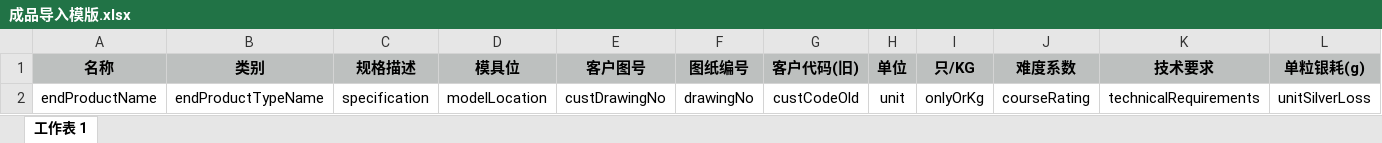
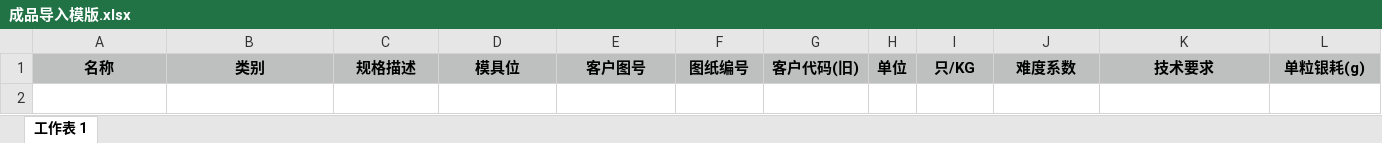
Before and after one commit to lucifer-Chan/erp, an Excel workbook: src/main/resources/成品导入模版.xlsx, sheet 工作表 1, drawn as a sheet; only a part is shown; values as stored, in another font and other column widths than the file's, no borders; rows hold the shown columns only; the diff names each change by its address in the sheet, - before the commit and + after, or states it on an @@ line.

Commit message:
task#成品导入模版修改

```diff
--- a/src/main/resources/成品导入模版.xlsx (sheet 工作表 1)
+++ b/src/main/resources/成品导入模版.xlsx (sheet 工作表 1)
@@ row 2 hidden: endProductName | endProductTypeName | specification | modelLocation | custDrawingNo | drawingNo | custCodeOld | unit | onlyOrKg | courseRating | technicalRequirements | unitSilverLoss @@
```
